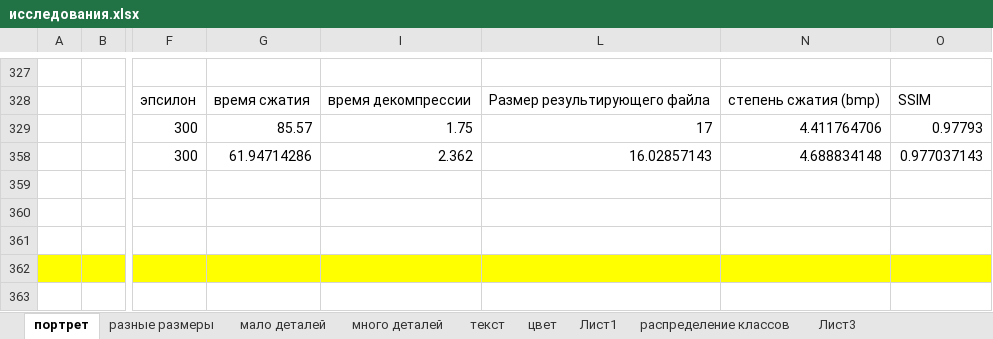
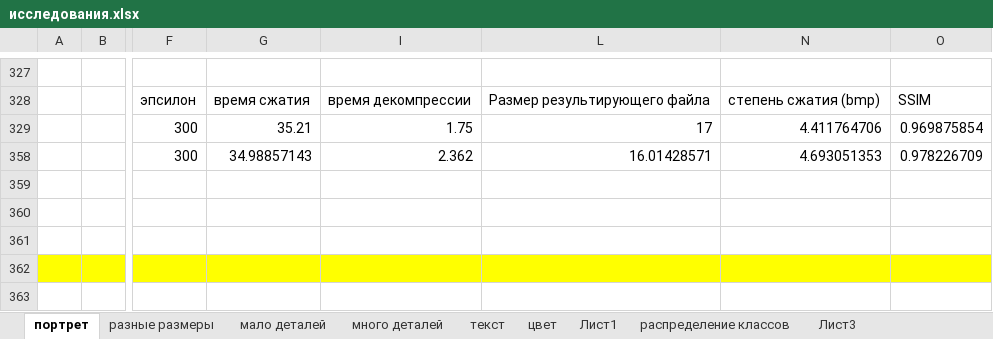
Before and after one commit to ViktoriaWofC/Fractl, an Excel workbook: documents/исследования.xlsx, sheet портрет, drawn as a sheet; only a part is shown, gaps mark what is left out; values as stored, in another font and other column widths than the file's, no borders; charts and pictures not drawn; the diff names each change by its address in the sheet, - before the commit and + after, or states it on an @@ line.

```diff
--- a/documents/исследования.xlsx (sheet портрет)
+++ b/documents/исследования.xlsx (sheet портрет)
-G329: 85.57
+G329: 35.21
-O329: 0.97793
+O329: 0.969875854
-G358: 61.94714286
+G358: 34.98857143
-L358: 16.02857143
+L358: 16.01428571
-N358: 4.688834148
+N358: 4.693051353
-O358: 0.977037143
+O358: 0.978226709
```
Also changed, not shown: sheet много деталей, sheet мало деталей, hidden cells, charts or pictures.
